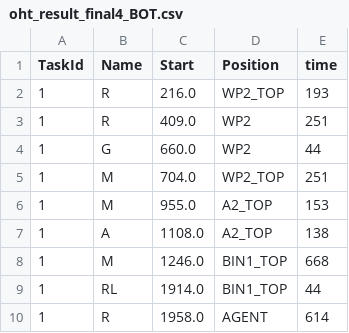
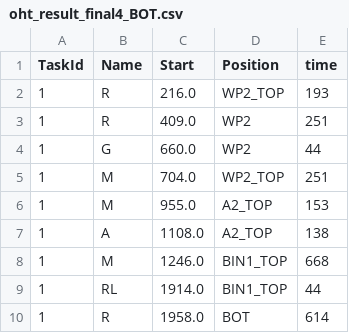
Before and after one commit to yuyulu1221/HRC_taskAlloc_w.TB_w.AR, a CSV file: data/oht_result_final4_BOT.csv, drawn as a sheet.

```diff
--- a/data/oht_result_final4_BOT.csv
+++ b/data/oht_result_final4_BOT.csv
@@ -9,2 +9,2 @@ TaskId,Name,Start,Position,time
 1,RL,1914.0,BIN1_TOP,44
-1,R,1958.0,AGENT,614
+1,R,1958.0,BOT,614
```
Also changed, not shown: data/job_result_final4_LH.csv, data/job_result_final4_RH.csv, 5 other files.
